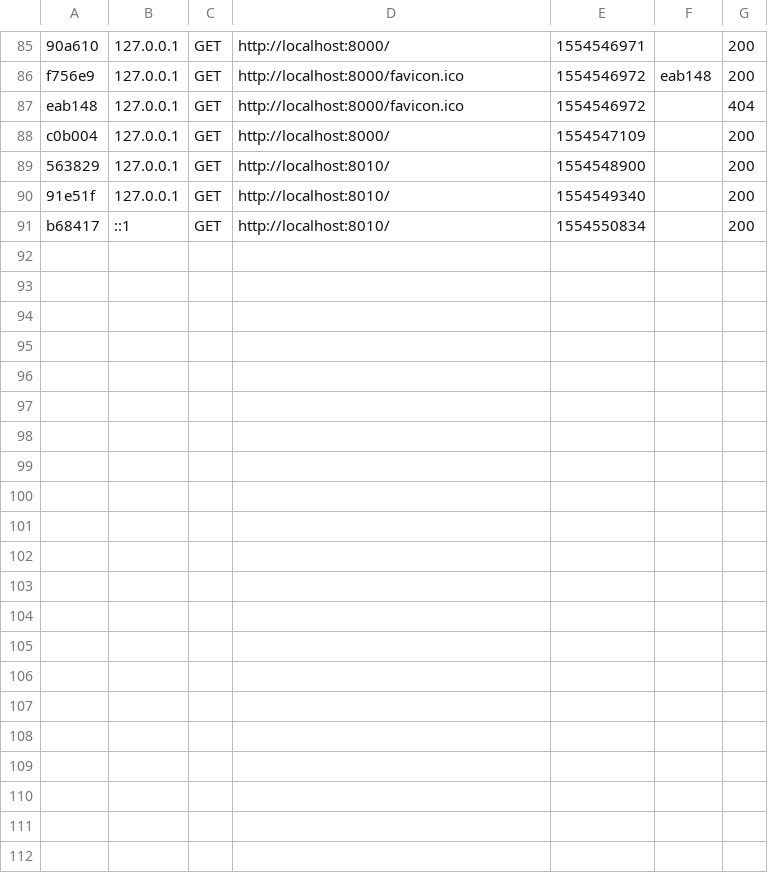
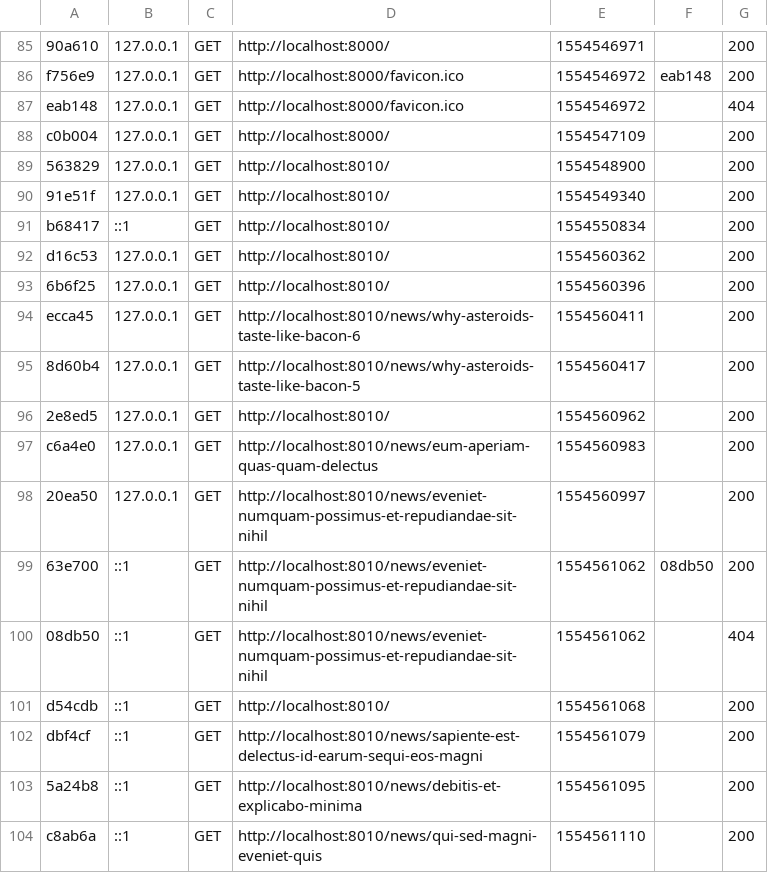
Before and after one commit to lortuno/symfony_doctrine, a CSV file: var/cache/dev/profiler/index.csv, drawn as a sheet; only a part is shown, gaps mark what is left out.

Commit message:
#master Añade data test con faker.

```diff
--- a/var/cache/dev/profiler/index.csv
+++ b/var/cache/dev/profiler/index.csv
@@ -91 +91,14 @@ c0b004,127.0.0.1,GET,http://localhost:8000/,1554547109,,200
 b68417,::1,GET,http://localhost:8010/,1554550834,,200
+d16c53,127.0.0.1,GET,http://localhost:8010/,1554560362,,200
+6b6f25,127.0.0.1,GET,http://localhost:8010/,1554560396,,200
+ecca45,127.0.0.1,GET,http://localhost:8010/news/why-asteroids-taste-like-bacon-6,1554560411,,200
+8d60b4,127.0.0.1,GET,http://localhost:8010/news/why-asteroids-taste-like-bacon-5,1554560417,,200
+2e8ed5,127.0.0.1,GET,http://localhost:8010/,1554560962,,200
+c6a4e0,127.0.0.1,GET,http://localhost:8010/news/eum-aperiam-quas-quam-delectus,1554560983,,200
+20ea50,127.0.0.1,GET,http://localhost:8010/news/eveniet-numquam-possimus-et-repudiandae-sit-nihil,1554560997,,200
+63e700,::1,GET,http://localhost:8010/news/eveniet-numquam-possimus-et-repudiandae-sit-nihil,1554561062,08db50,200
+08db50,::1,GET,http://localhost:8010/news/eveniet-numquam-possimus-et-repudiandae-sit-nihil,1554561062,,404
+d54cdb,::1,GET,http://localhost:8010/,1554561068,,200
+dbf4cf,::1,GET,http://localhost:8010/news/sapiente-est-delectus-id-earum-sequi-eos-magni,1554561079,,200
+5a24b8,::1,GET,http://localhost:8010/news/debitis-et-explicabo-minima,1554561095,,200
+c8ab6a,::1,GET,http://localhost:8010/news/qui-sed-magni-eveniet-quis,1554561110,,200
```
Also changed, not shown: 13 other files.
